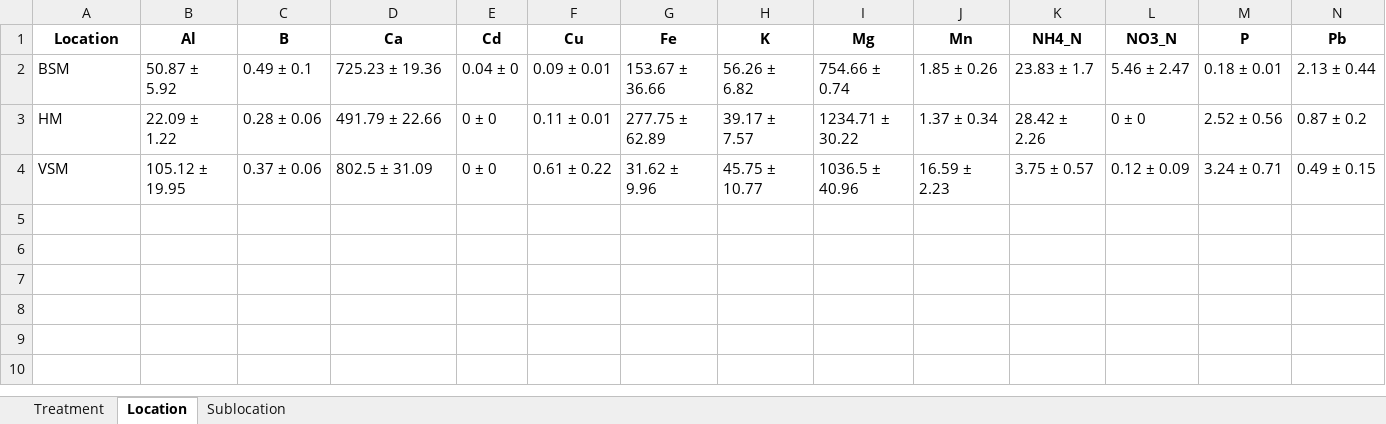
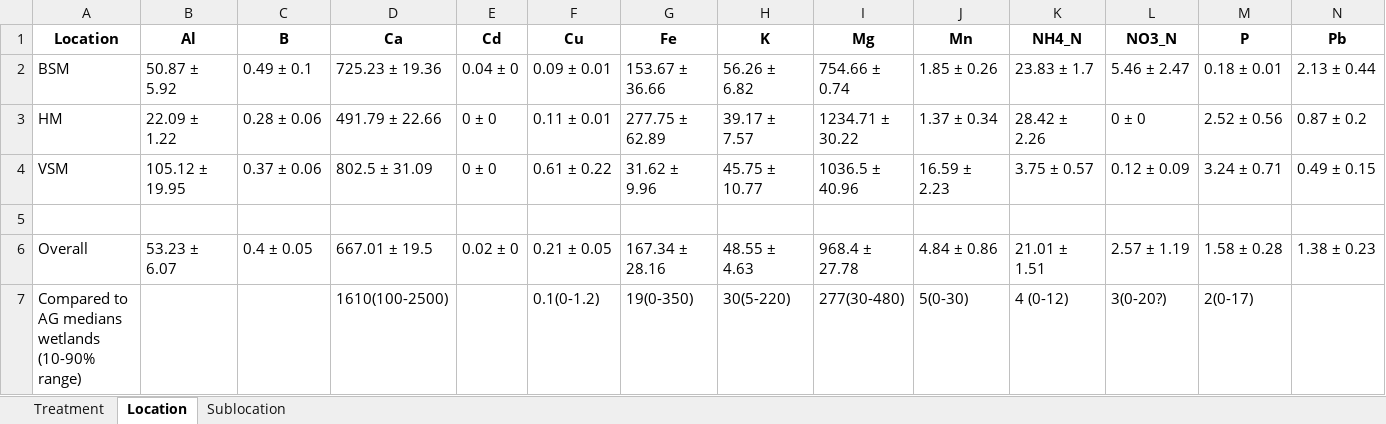
Before and after one commit to martef/GRAN_revegetation_new, an Excel workbook: R/nutrient_summary.xlsx, sheet Location, drawn as a sheet; only a part is shown; values as stored, in another font and other column widths than the file's, no borders; rows hold the shown columns only; the diff names each change by its address in the sheet, - before the commit and + after, or states it on an @@ line.

```diff
--- a/R/nutrient_summary.xlsx (sheet Location)
+++ b/R/nutrient_summary.xlsx (sheet Location)
+row 5: (empty)
+row 6: Overall | 53.23 ± 6.07 | 0.4 ± 0.05 | 667.01 ± 19.5 | 0.02 ± 0 | 0.21 ± 0.05 | 167.34 ± 28.16 | 48.55 ± 4.63 | 968.4 ± 27.78 | 4.84 ± 0.86 | 21.01 ± 1.51 | 2.57 ± 1.19 | 1.58 ± 0.28 | 1.38 ± 0.23
+row 7: Compared to AG medians wetlands (10-90% range) |  |  | 1610(100-2500) |  | 0.1(0-1.2) | 19(0-350) | 30(5-220) | 277(30-480) | 5(0-30) | 4 (0-12) | 3(0-20?) | 2(0-17)
```
Also changed, not shown: 26 other files.
